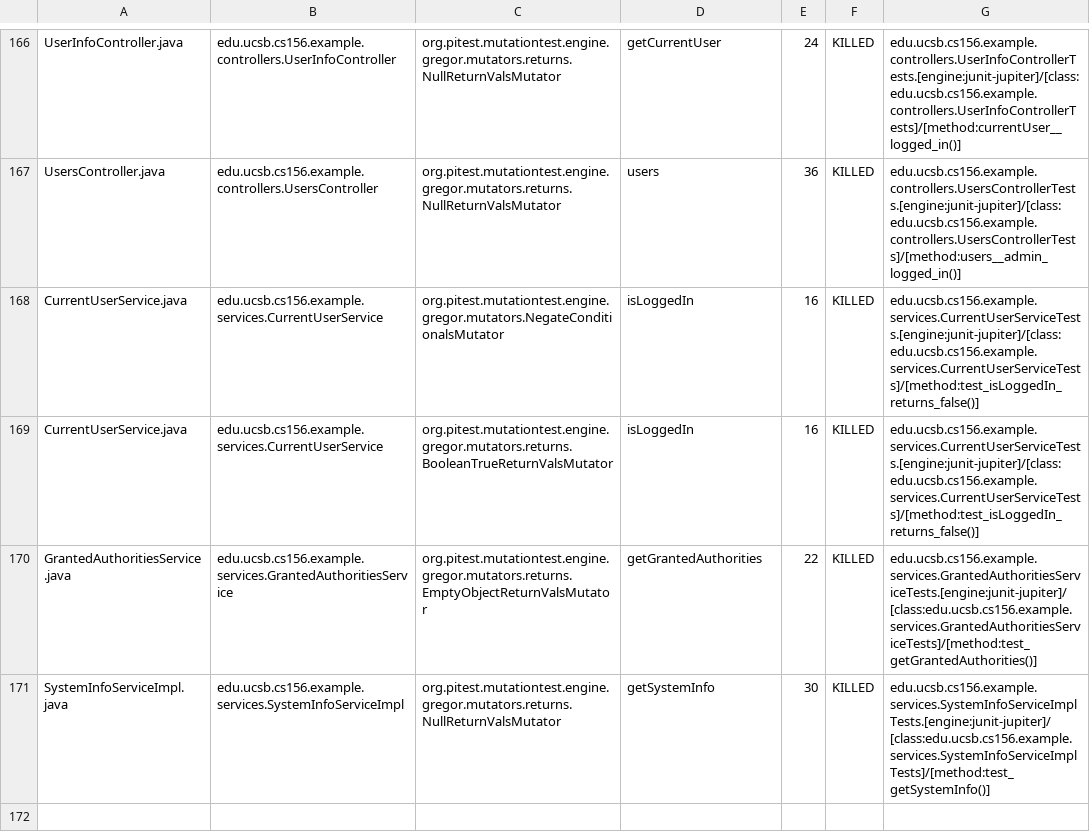
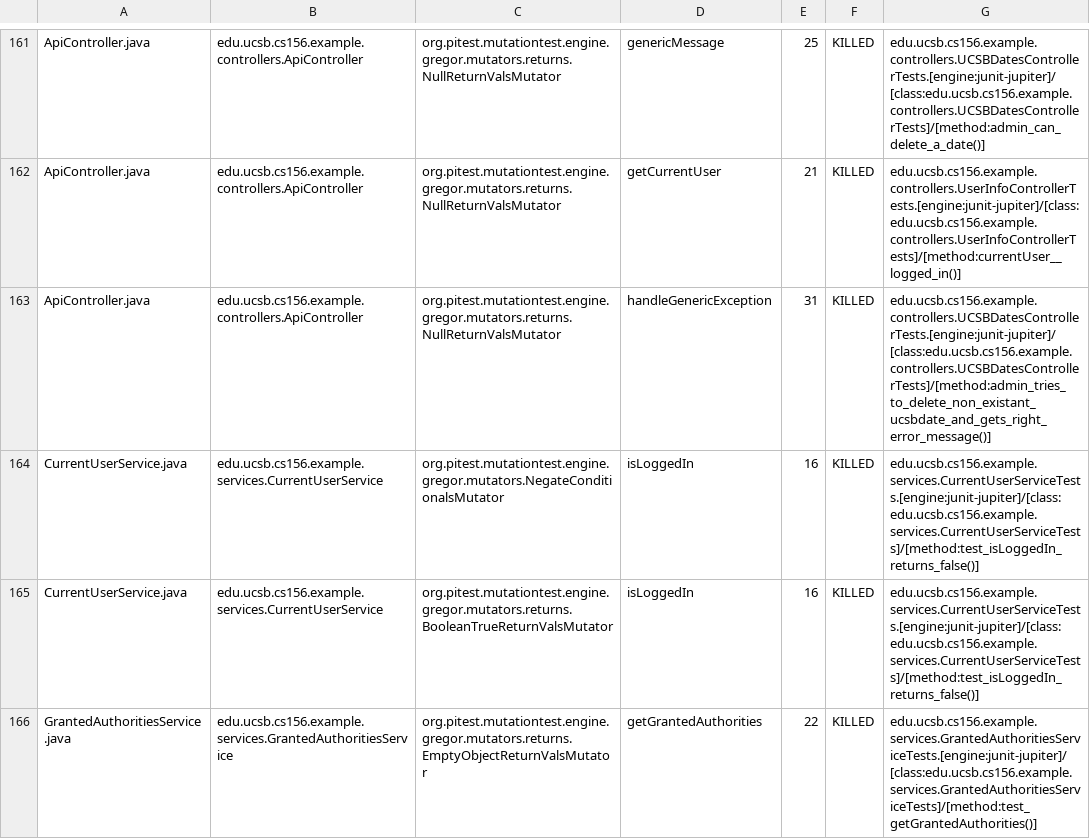
Before and after one commit to ucsb-cs156-f23/team03-f23-7pm-1, a CSV file: prs/105/pitest/mutations.csv, drawn as a sheet; only a part is shown, gaps mark what is left out; the shorter side is filled out with more unchanged rows; addresses are those after the commit; the diff covers the shown part only; the diff names each change by its address in the sheet, - before the commit and + after, or states it on an @@ line.

Commit message:
Deploying to gh-pages from @ ucsb-cs156-f23/team03-f23-7pm-1@27a46ecb739131f1f4c12270f23ba3d07dd7e5cd 🚀

```diff
--- a/prs/105/pitest/mutations.csv
+++ b/prs/105/pitest/mutations.csv
-A161: UserInfoController.java
+A161: ApiController.java
-B161: edu.ucsb.cs156.example.controllers.UserInfoController
+B161: edu.ucsb.cs156.example.controllers.ApiController
-D161: getCurrentUser
+D161: genericMessage
-E161: 24
+E161: 25
-G161: edu.ucsb.cs156.example.controllers.UserInfoControllerTests.[engine:junit-jupiter]/[class:edu.ucsb.cs156.example.controllers.UserInfoControllerTests]/[method:currentUser__logged_in()]
+G161: edu.ucsb.cs156.example.controllers.UCSBDatesControllerTests.[engine:junit-jupiter]/[class:edu.ucsb.cs156.example.controllers.UCSBDatesControllerTests]/[method:admin_can_delete_a_date()]
@@ row 2 moved to row 162: ApiController.java @@
-A163: UsersController.java
+A163: ApiController.java
-B163: edu.ucsb.cs156.example.controllers.UsersController
+B163: edu.ucsb.cs156.example.controllers.ApiController
-D163: users
+D163: handleGenericException
-E163: 36
+E163: 31
-G163: edu.ucsb.cs156.example.controllers.UsersControllerTests.[engine:junit-jupiter]/[class:edu.ucsb.cs156.example.controllers.UsersControllerTests]/[method:users__admin_logged_in()]
+G163: edu.ucsb.cs156.example.controllers.UCSBDatesControllerTests.[engine:junit-jupiter]/[class:edu.ucsb.cs156.example.controllers.UCSBDatesControllerTests]/[method:admin_tries_to_delete_non_existant_ucsbdate_and_gets_right_error_message()]
```
Also changed, not shown: 2 added rows, 2 removed rows and 86 moved rows elsewhere in this file, 18 other files.
